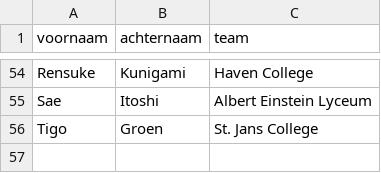
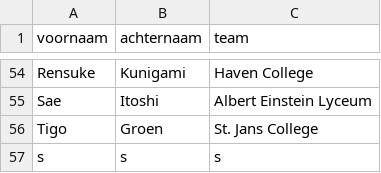
Before and after one commit to saxion573534/de-vuurtoren, a CSV file: all_players_data.csv, drawn as a sheet; only a part is shown, gaps mark what is left out.

```diff
--- a/all_players_data.csv
+++ b/all_players_data.csv
@@ -56 +56,2 @@ Sae;Itoshi;Albert Einstein Lyceum
 Tigo;Groen;St. Jans College
+s;s;s
```
Also changed, not shown: teams_data.csv, 8 other files.
